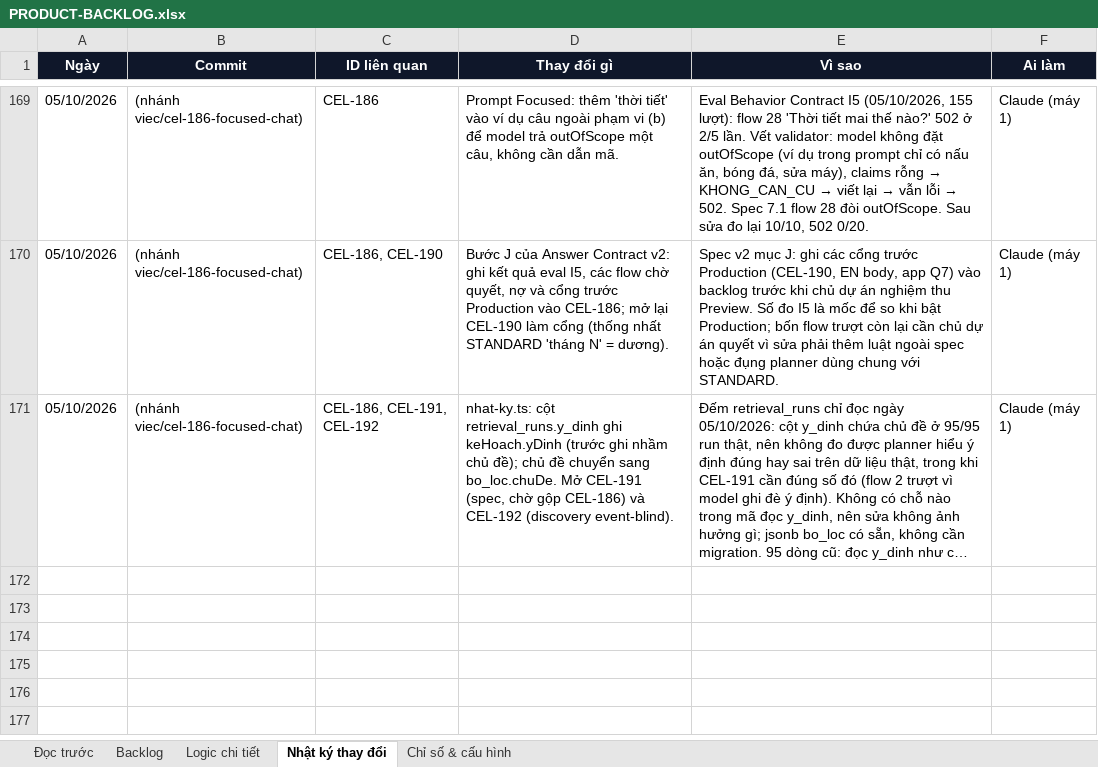
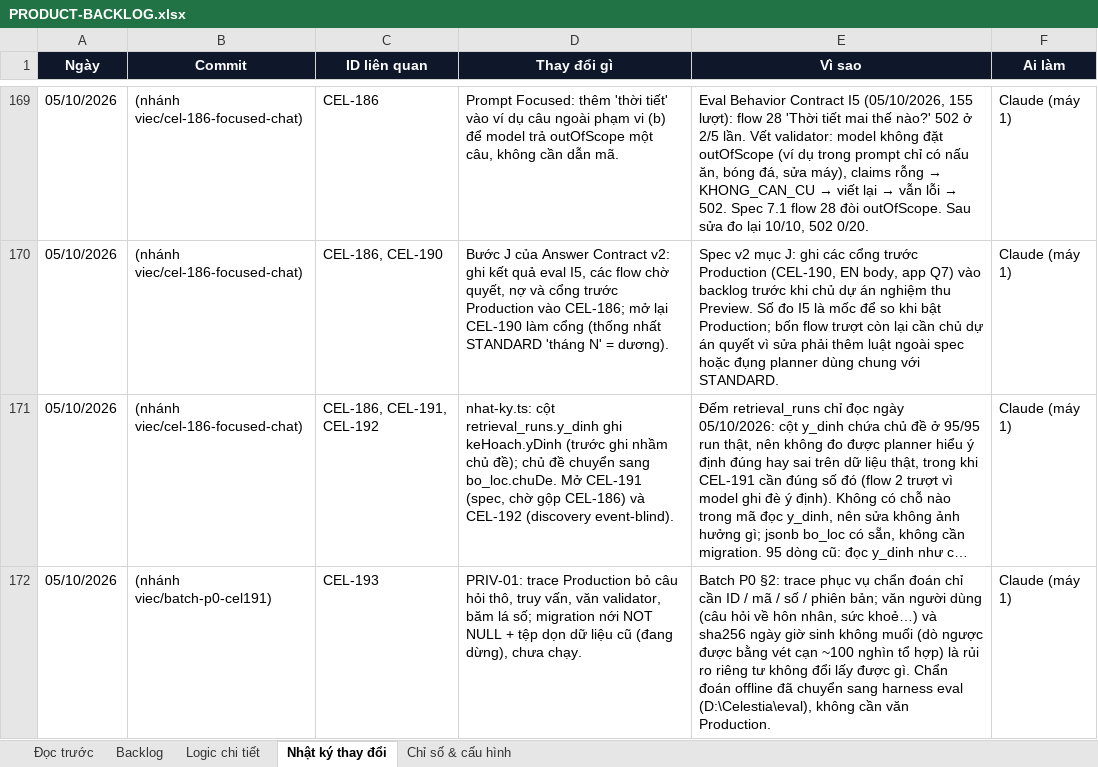
Before and after one commit to Hieuzz05/Celestia-tuvi, an Excel workbook: PRODUCT-BACKLOG.xlsx, sheet Nhật ký thay đổi, drawn as a sheet; only a part is shown, gaps mark what is left out; long unchanged cells end in …; values as stored, in another font and other column widths than the file's, no borders; the diff names each change by its address in the sheet, - before the commit and + after, or states it on an @@ line.

```diff
--- a/PRODUCT-BACKLOG.xlsx (sheet Nhật ký thay đổi)
+++ b/PRODUCT-BACKLOG.xlsx (sheet Nhật ký thay đổi)
+row 172: 05/10/2026 | (nhánh viec/batch-p0-cel191) | CEL-193 | PRIV-01: trace Production bỏ câu hỏi thô, truy vấn, văn validator, băm lá số; migration nới NOT NULL + tệp dọn dữ liệu cũ (đang dừng), chưa chạy. | Batch P0 §2: trace phục vụ chẩn đoán chỉ cần ID / mã / số / phiên bản; văn người dùng (câu hỏi về hôn nhân, sức khoẻ…) và sha256 ngày giờ sinh không muối (dò ngược được bằng vét cạn ~100 nghìn tổ hợp) là rủi ro riêng tư không đổi lấy được gì. Chẩn đoán offline đã chuyển sang harness eval (D:\Celestia\eval), không cần văn Production. | Claude (máy 1)
```
Also changed, not shown: sheet Backlog, sheet Logic chi tiết, 8 other files.
